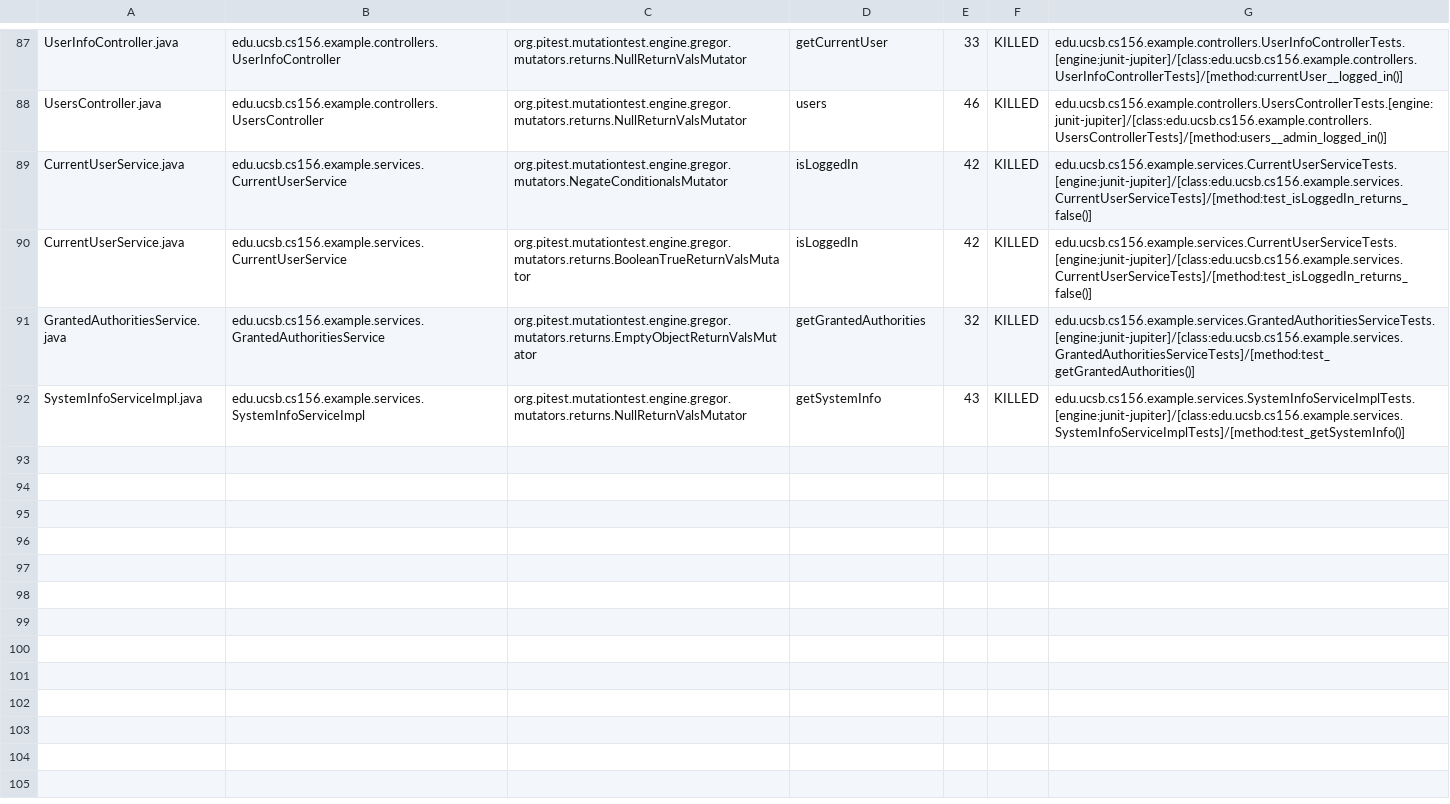
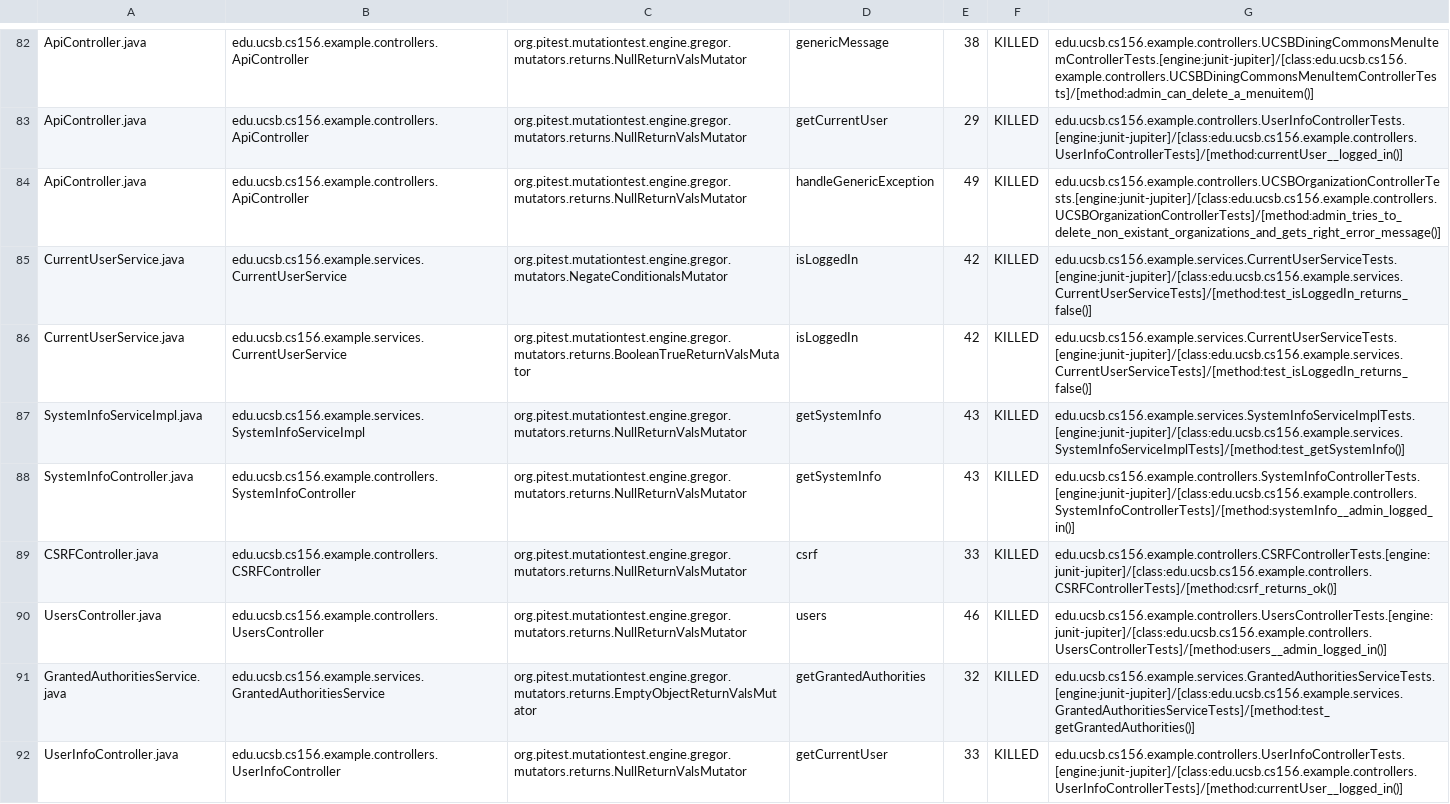
Before and after one commit to ucsb-cs156-s24/team03-s24-4pm-6, a CSV file: prs/190/pitest/mutations.csv, drawn as a sheet; only a part is shown, gaps mark what is left out; addresses are those after the commit; the diff covers the shown part only; the diff names each change by its address in the sheet, - before the commit and + after, or states it on an @@ line.

Commit message:
Deploying to gh-pages from @ ucsb-cs156-s24/team03-s24-4pm-6@924a1b89c8a56c9c1137debd421533a2cfb274a6 🚀

```diff
--- a/prs/190/pitest/mutations.csv
+++ b/prs/190/pitest/mutations.csv
-A82: UserInfoController.java
+A82: ApiController.java
-B82: edu.ucsb.cs156.example.controllers.UserInfoController
+B82: edu.ucsb.cs156.example.controllers.ApiController
-D82: getCurrentUser
+D82: genericMessage
-E82: 33
+E82: 38
-G82: edu.ucsb.cs156.example.controllers.UserInfoControllerTests.[engine:junit-jupiter]/[class:edu.ucsb.cs156.example.controllers.UserInfoControllerTests]/[method:currentUser__logged_in()]
+G82: edu.ucsb.cs156.example.controllers.UCSBDiningCommonsMenuItemControllerTests.[engine:junit-jupiter]/[class:edu.ucsb.cs156.example.controllers.UCSBDiningCommonsMenuItemControllerTests]/[method:admin_can_delete_a_menuitem()]
@@ row 2 moved to row 83: ApiController.java @@
-A84: UsersController.java
+A84: ApiController.java
-B84: edu.ucsb.cs156.example.controllers.UsersController
+B84: edu.ucsb.cs156.example.controllers.ApiController
-D84: users
+D84: handleGenericException
-E84: 46
+E84: 49
-G84: edu.ucsb.cs156.example.controllers.UsersControllerTests.[engine:junit-jupiter]/[class:edu.ucsb.cs156.example.controllers.UsersControllerTests]/[method:users__admin_logged_in()]
+G84: edu.ucsb.cs156.example.controllers.UCSBOrganizationControllerTests.[engine:junit-jupiter]/[class:edu.ucsb.cs156.example.controllers.UCSBOrganizationControllerTests]/[method:admin_tries_to_delete_non_existant_organizations_and_gets_right_error_message()]
@@ row 92 moved to row 87: SystemInfoServiceImpl.java @@
@@ row 18 moved to row 88: SystemInfoController.java @@
@@ row 4 moved to row 89: CSRFController.java @@
+row 90: UsersController.java | edu.ucsb.cs156.example.controllers.UsersController | org.pitest.mutationtest.engine.gregor.mutators.returns.NullReturnValsMutator | users | 46 | KILLED | edu.ucsb.cs156.example.controllers.UsersControllerTests.[engine:junit-jupiter]/[class:edu.ucsb.cs156.example.controllers.UsersControllerTests]/[method:users__admin_logged_in()]
+row 92: UserInfoController.java | edu.ucsb.cs156.example.controllers.UserInfoController | org.pitest.mutationtest.engine.gregor.mutators.returns.NullReturnValsMutator | getCurrentUser | 33 | KILLED | edu.ucsb.cs156.example.controllers.UserInfoControllerTests.[engine:junit-jupiter]/[class:edu.ucsb.cs156.example.controllers.UserInfoControllerTests]/[method:currentUser__logged_in()]
```
Also changed, not shown: 2 removed rows and 43 moved rows elsewhere in this file, 14 other files.
